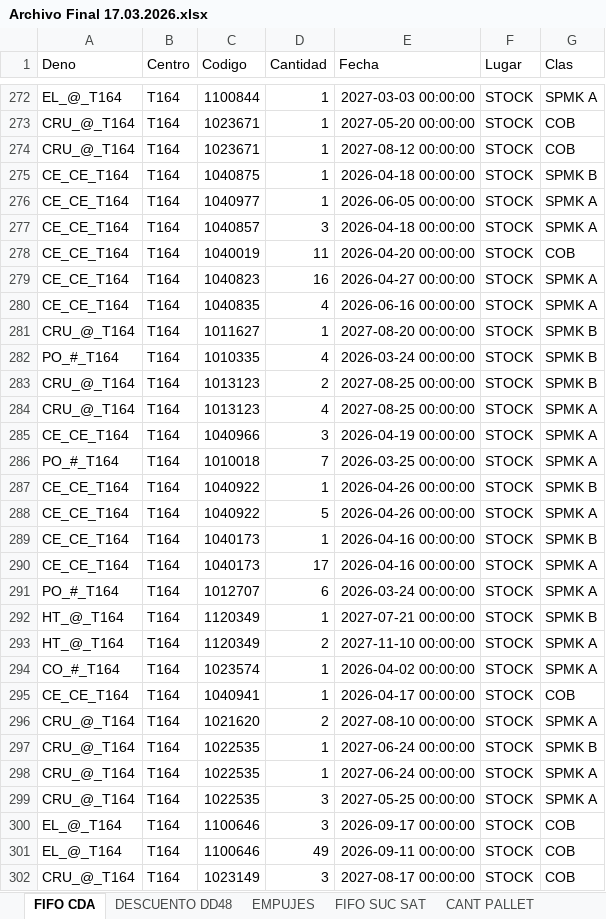
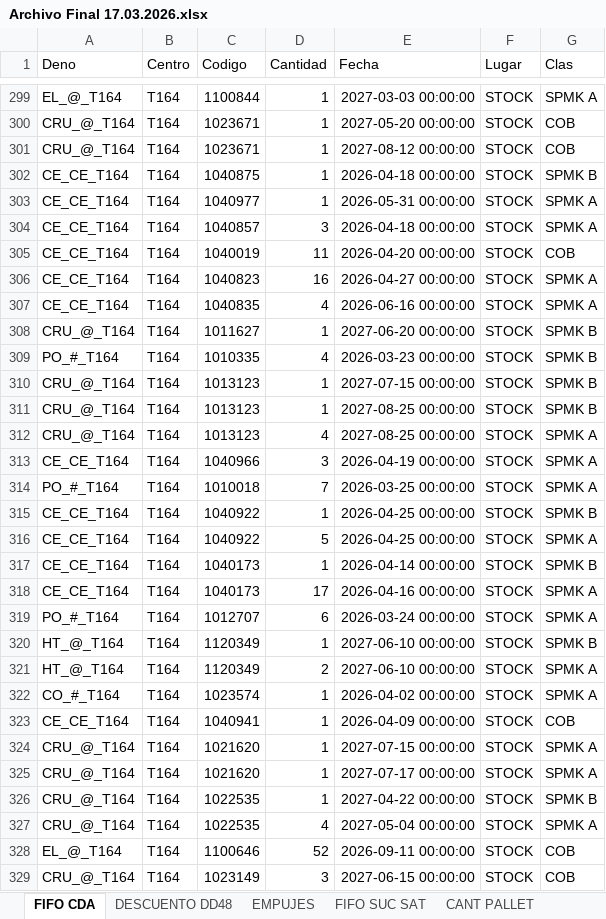
Before and after one commit to badulake178/Codigo-Python, an Excel workbook: FIFO/Archivo Final 17.03.2026.xlsx, sheet FIFO CDA, drawn as a sheet; only a part is shown, gaps mark what is left out; values as stored, in another font and other column widths than the file's, no borders; removed rows and columns are numbered as before the commit, all else as after; the diff covers the shown part only; the diff names each change by its address in the sheet, - before the commit and + after, or states it on an @@ line.

```diff
--- a/FIFO/Archivo Final 17.03.2026.xlsx (sheet FIFO CDA)
+++ b/FIFO/Archivo Final 17.03.2026.xlsx (sheet FIFO CDA)
-E303 (Fecha): 2026-06-05 00:00:00
+E303 (Fecha): 2026-05-31 00:00:00
-E308 (Fecha): 2027-08-20 00:00:00
+E308 (Fecha): 2027-06-20 00:00:00
-E309 (Fecha): 2026-03-24 00:00:00
+E309 (Fecha): 2026-03-23 00:00:00
+row 310: CRU_@_T164 | T164 | 1013123 | 1 | 2027-07-15 00:00:00 | STOCK | SPMK B
-D311 (Cantidad): 2
+D311 (Cantidad): 1
-E315:E316 (Fecha): 2026-04-26 00:00:00
+E315:E316 (Fecha): 2026-04-25 00:00:00
-E317 (Fecha): 2026-04-16 00:00:00
+E317 (Fecha): 2026-04-14 00:00:00
-E320 (Fecha): 2027-07-21 00:00:00
+E320 (Fecha): 2027-06-10 00:00:00
-E321 (Fecha): 2027-11-10 00:00:00
+E321 (Fecha): 2027-06-10 00:00:00
-E323 (Fecha): 2026-04-17 00:00:00
+E323 (Fecha): 2026-04-09 00:00:00
-D324 (Cantidad): 2
+D324 (Cantidad): 1
-E324 (Fecha): 2027-08-10 00:00:00
+E324 (Fecha): 2027-07-15 00:00:00
-C325 (Codigo): 1022535
+C325 (Codigo): 1021620
-E325 (Fecha): 2027-06-24 00:00:00
+E325 (Fecha): 2027-07-17 00:00:00
-G325 (Clas): SPMK B
+G325 (Clas): SPMK A
-E326 (Fecha): 2027-06-24 00:00:00
+E326 (Fecha): 2027-04-22 00:00:00
-G326 (Clas): SPMK A
+G326 (Clas): SPMK B
-D327 (Cantidad): 3
+D327 (Cantidad): 4
-E327 (Fecha): 2027-05-25 00:00:00
+E327 (Fecha): 2027-05-04 00:00:00
-row 300: EL_@_T164 | T164 | 1100646 | 3 | 2026-09-17 00:00:00 | STOCK | COB
-D328 (Cantidad): 49
+D328 (Cantidad): 52
-E329 (Fecha): 2027-08-17 00:00:00
+E329 (Fecha): 2027-06-15 00:00:00
```
Also changed, not shown: 71 added rows, 21 removed rows, 1 moved row and 250 edited cells elsewhere in this sheet, sheet EMPUJES, sheet DESCUENTO DD48, sheet CANT PALLET, 2 other files.
